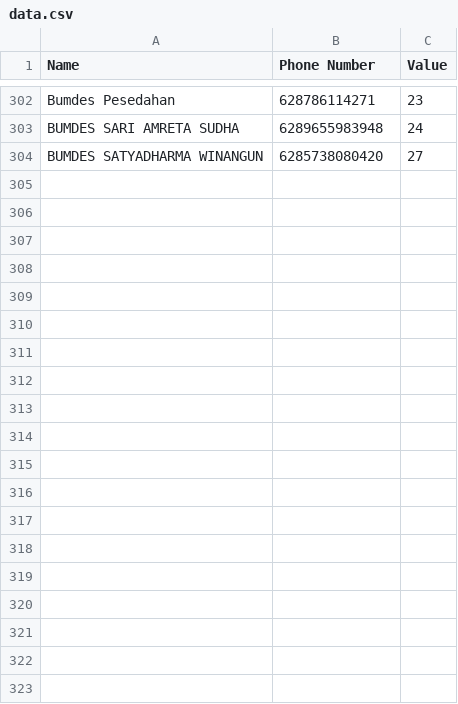
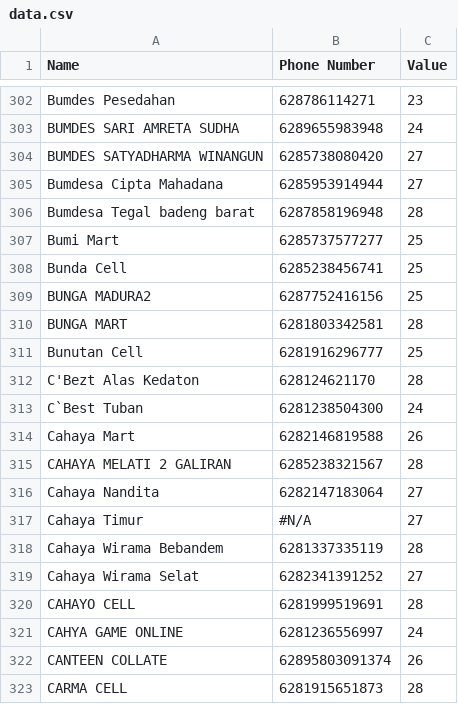
Before and after one commit to androxxe/wa-aice-bot, a CSV file: data.csv, drawn as a sheet; only a part is shown, gaps mark what is left out; the diff covers the shown part only.

Commit message:
feat(data): add multiple new entries to data.csv

```diff
--- a/data.csv
+++ b/data.csv
@@ -304 +304,20 @@ BUMDES SARI AMRETA SUDHA,6289655983948,24
 BUMDES SATYADHARMA WINANGUN,6285738080420,27
+Bumdesa Cipta Mahadana,6285953914944,27
+Bumdesa Tegal badeng barat,6287858196948,28
+Bumi Mart,6285737577277,25
+Bunda Cell,6285238456741,25
+BUNGA MADURA2,6287752416156,25
+BUNGA MART,6281803342581,28
+Bunutan Cell,6281916296777,25
+C'Bezt Alas Kedaton,628124621170,28
+C`Best Tuban,6281238504300,24
+Cahaya Mart,6282146819588,26
+CAHAYA MELATI 2 GALIRAN,6285238321567,28
+Cahaya Nandita,6282147183064,27
+Cahaya Timur,#N/A,27
+Cahaya Wirama Bebandem,6281337335119,28
+Cahaya Wirama Selat,6282341391252,27
+CAHAYO CELL,6281999519691,28
+CAHYA GAME ONLINE,6281236556997,24
+CANTEEN COLLATE,62895803091374,26
+CARMA CELL,6281915651873,28
```
Also changed, not shown: 28 added rows elsewhere in this file.
